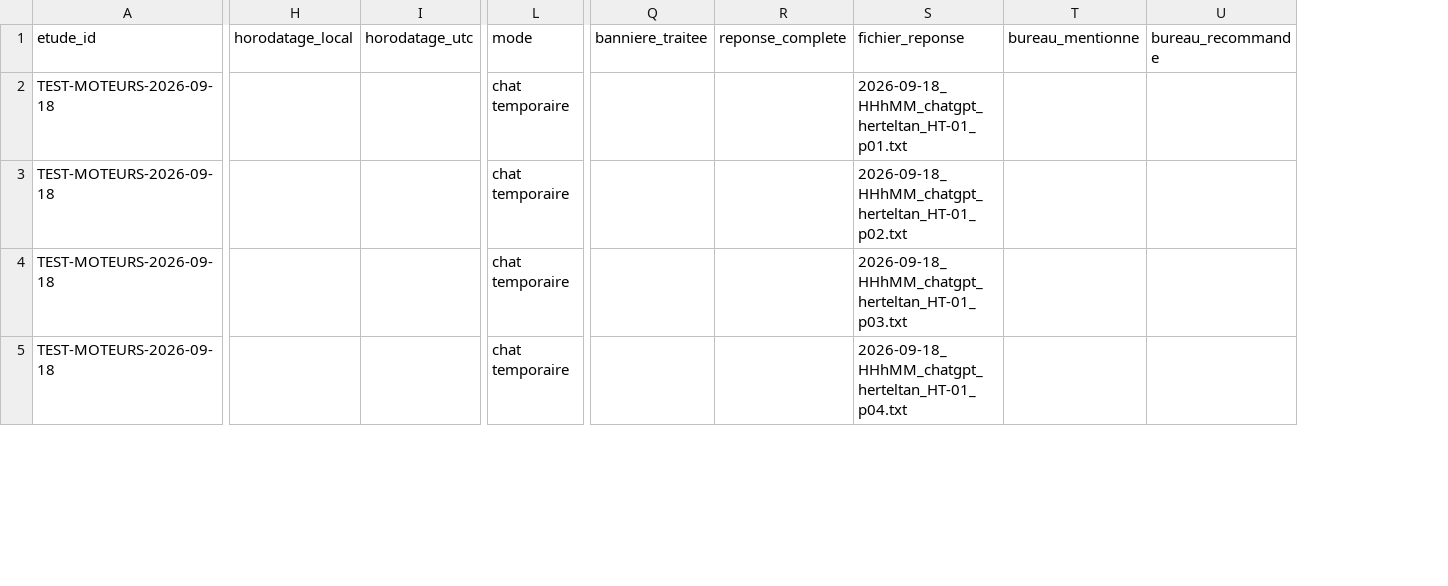
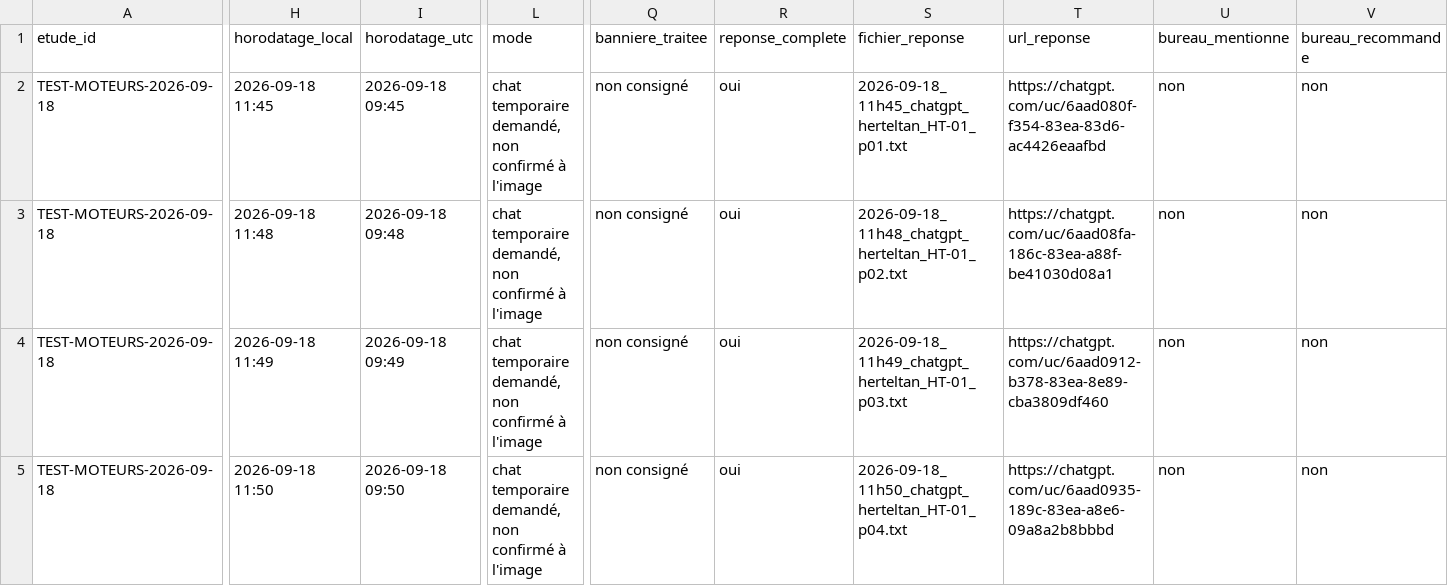
Before and after one commit to mpdesignswiss-a11y/up2front-site, a CSV file: REGISTRE-releves-TEST-MOTEURS.csv, drawn as a sheet; only a part is shown, gaps mark what is left out; addresses are those after the commit; the diff covers the shown part only; the diff names each change by its address in the sheet, - before the commit and + after, or states it on an @@ line.

Commit message:
Test des moteurs du 18 septembre : résultat écrit, réserve levée
ChatGPT déconnecté tient 4 passages sur 4, sans mur, avec URL de conversation
stable à chaque fois. Perplexity anonyme bloque au passage 3 par mur
d'inscription, après 2 réponses complètes. Les deux citent leurs sources avec
des liens : c'est le quota qui tranche, pas la citation. Le second moteur de
l'Express n'est plus un défaut de travail.

Observation non demandée : HertelTan absent des 6 relevés complets, sur sa
propre intention de coeur de métier. Avec le pilote du 17, 9 sur 9. Ce n'est
toujours pas un taux.

Écarts déclarés : le 4e relevé ChatGPT a demandé la ville et s'est joué en deux
tours ; j'avais affirmé à tort que ChatGPT déconnecté ne donnait aucune URL ;
j'avais consigné à tort un écart Safari/Chrome, Max avait raison, tout est dans
Chrome. Le mode chat temporaire n'est pas confirmé par l'image.

Rodage du registre : colonne url_reponse ajoutée (29 colonnes) — le geste n°3
demandait une URL qui n'avait nulle part où aller.

Captures pas encore rangées ; .txt de texte intégral pas encore faits.

```diff
--- a/REGISTRE-releves-TEST-MOTEURS.csv
+++ b/REGISTRE-releves-TEST-MOTEURS.csv
+column T (url_reponse), rows 2-5: https://chatgpt.com/uc/6aad080f-f354-83ea-83d6-ac4426eaafbd | https://chatgpt.com/uc/6aad08fa-186c-83ea-a88f-be41030d08a1 | https://chatgpt.com/uc/6aad0912-b378-83ea-8e89-cba3809df460 | https://chatgpt.com/uc/6aad0935-189c-83ea-a8e6-09a8a2b8bbbd
-H2 (horodatage_local): (empty)
+H2 (horodatage_local): 2026-09-18 11:45
-I2 (horodatage_utc): (empty)
+I2 (horodatage_utc): 2026-09-18 09:45
-L2:L5 (mode): chat temporaire
+L2:L5 (mode): chat temporaire demandé, non confirmé à l'image
-Q2:Q5 (banniere_traitee): (empty)
+Q2:Q5 (banniere_traitee): non consigné
-R2:R5 (reponse_complete): (empty)
+R2:R5 (reponse_complete): oui
-S2 (fichier_reponse): 2026-09-18_HHhMM_chatgpt_herteltan_HT-01_p01.txt
+S2 (fichier_reponse): 2026-09-18_11h45_chatgpt_herteltan_HT-01_p01.txt
-U2:U5 (bureau_mentionne): (empty)
+U2:U5 (bureau_mentionne): non
-V2:V5 (bureau_recommande): (empty)
+V2:V5 (bureau_recommande): non
-H3 (horodatage_local): (empty)
+H3 (horodatage_local): 2026-09-18 11:48
-I3 (horodatage_utc): (empty)
+I3 (horodatage_utc): 2026-09-18 09:48
-S3 (fichier_reponse): 2026-09-18_HHhMM_chatgpt_herteltan_HT-01_p02.txt
+S3 (fichier_reponse): 2026-09-18_11h48_chatgpt_herteltan_HT-01_p02.txt
-H4 (horodatage_local): (empty)
+H4 (horodatage_local): 2026-09-18 11:49
-I4 (horodatage_utc): (empty)
+I4 (horodatage_utc): 2026-09-18 09:49
-S4 (fichier_reponse): 2026-09-18_HHhMM_chatgpt_herteltan_HT-01_p03.txt
+S4 (fichier_reponse): 2026-09-18_11h49_chatgpt_herteltan_HT-01_p03.txt
-H5 (horodatage_local): (empty)
+H5 (horodatage_local): 2026-09-18 11:50
-I5 (horodatage_utc): (empty)
+I5 (horodatage_utc): 2026-09-18 09:50
-S5 (fichier_reponse): 2026-09-18_HHhMM_chatgpt_herteltan_HT-01_p04.txt
+S5 (fichier_reponse): 2026-09-18_11h50_chatgpt_herteltan_HT-01_p04.txt
```
Also changed, not shown: 49 edited cells elsewhere in this file, REGISTRE-releves.csv, 3 other files.
